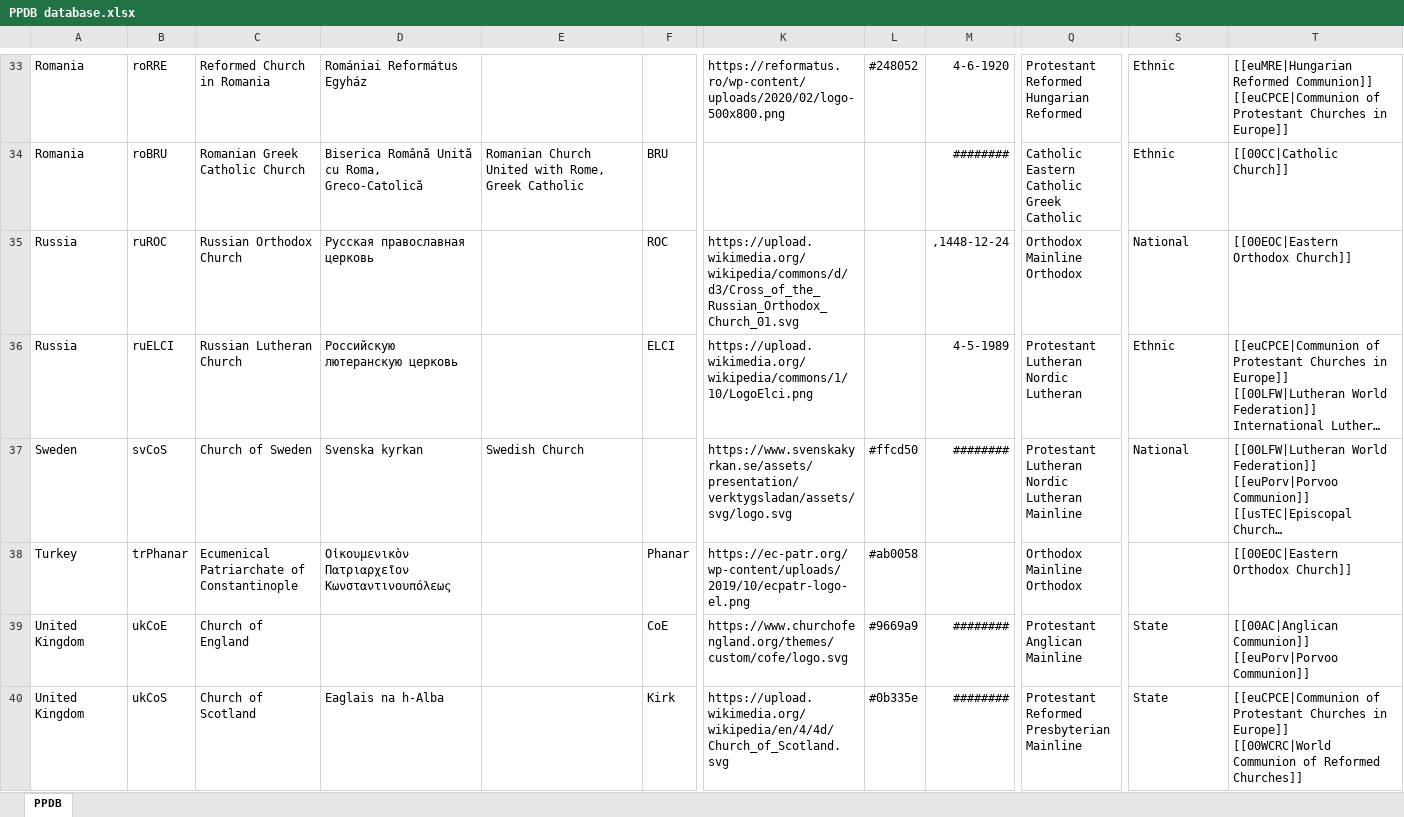
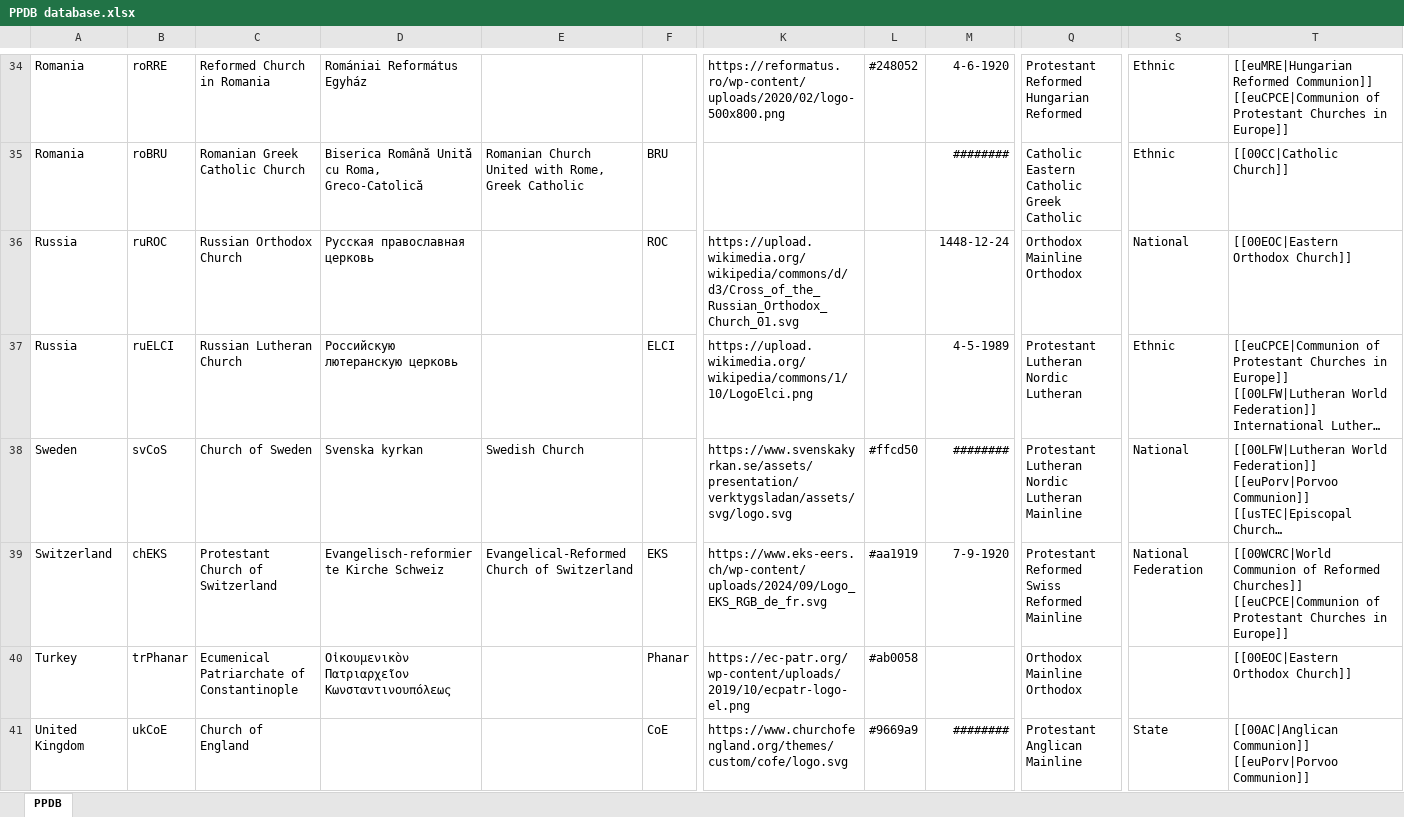
Before and after one commit to hok-brag/hok-brag.github.io, an Excel workbook: data/PPDB database.xlsx, sheet PPDB, drawn as a sheet; only a part is shown, gaps mark what is left out; the shorter side is filled out with more unchanged rows; long unchanged cells end in …; values as stored, in another font and other column widths than the file's, no borders; addresses are those after the commit; rows hold the shown columns only; ↵ is a line break in a cell; the diff covers the shown part only; the diff names each change by its address in the sheet, - before the commit and + after, or states it on an @@ line.

Commit message:
Add files via upload

```diff
--- a/data/PPDB database.xlsx (sheet PPDB)
+++ b/data/PPDB database.xlsx (sheet PPDB)
-M36: ‚1448-12-24
+M36: 1448-12-24
+row 39: Switzerland | chEKS | Protestant Church of Switzerland | Evangelisch-reformierte Kirche Schweiz | Evangelical-Reformed Church of Switzerland | EKS | https://www.eks-eers.ch/wp-content/uploads/2024/09/Logo_EKS_RGB_de_fr.svg | #aa1919 | 7-9-1920 | Protestant ↵ Reformed ↵ Swiss Reformed ↵ Mainline | National Federation | [[00WCRC|World Communion of Reformed Churches]] ↵ [[euCPCE|Communion of Protestant Churches in Europe]]
```
Also changed, not shown: 3 added rows and 12 edited cells elsewhere in this sheet.
